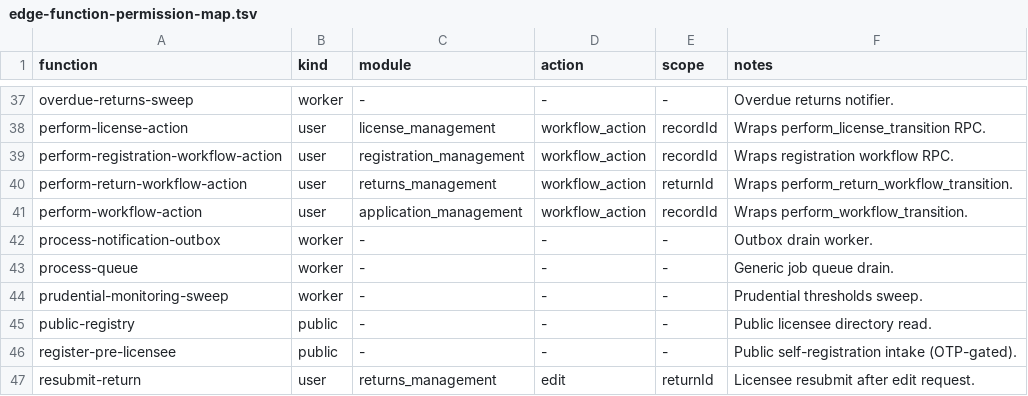
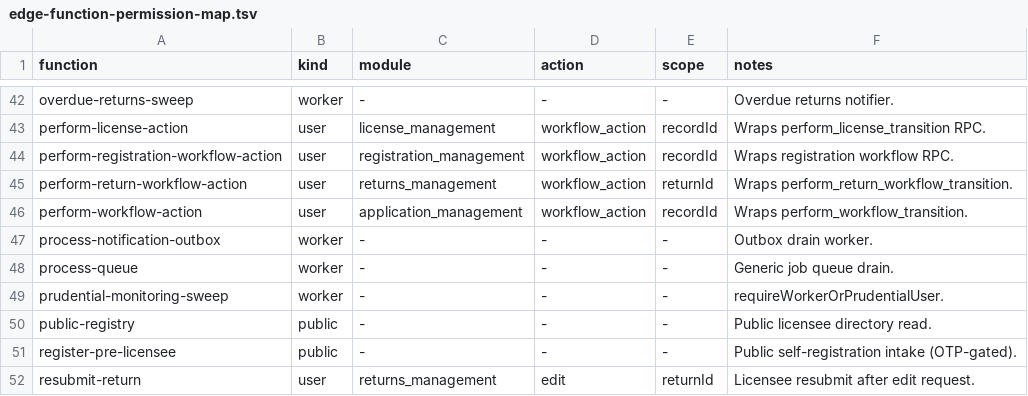
Before and after one commit to miplnoida/unified-license-hub, a TSV file: docs/rbac/edge-function-permission-map.tsv, drawn as a sheet; only a part is shown, gaps mark what is left out; the diff covers the shown part only.

```diff
--- a/docs/rbac/edge-function-permission-map.tsv
+++ b/docs/rbac/edge-function-permission-map.tsv
@@ -43,3 +48,3 @@ process-notification-outbox	worker	-	-	-	Outbox drain worker.
 process-queue	worker	-	-	-	Generic job queue drain.
-prudential-monitoring-sweep	worker	-	-	-	Prudential thresholds sweep.
+prudential-monitoring-sweep	worker	-	-	-	requireWorkerOrPrudentialUser.
 public-registry	public	-	-	-	Public licensee directory read.
```
Also changed, not shown: 6 added rows and 2 edited cells elsewhere in this file.
